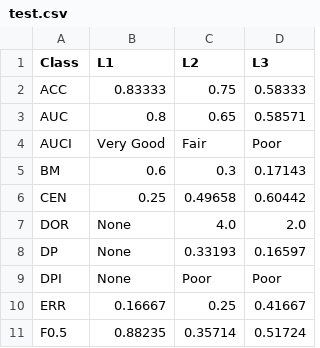
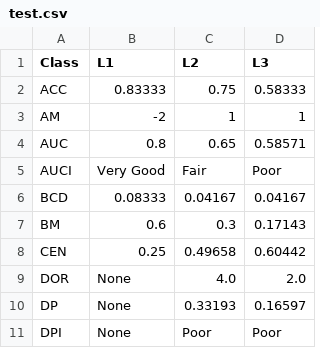
Before and after one commit to sepandhaghighi/pycm, a CSV file: Otherfiles/test.csv, drawn as a sheet; only a part is shown; the shorter side is filled out with more unchanged rows; the diff names each change by its address in the sheet, - before the commit and + after, or states it on an @@ line.

```diff
--- a/Otherfiles/test.csv
+++ b/Otherfiles/test.csv
+row 3: AM | -2 | 1 | 1
+row 6: BCD | 0.08333 | 0.04167 | 0.04167
```
Also changed, not shown: 20 other files.
